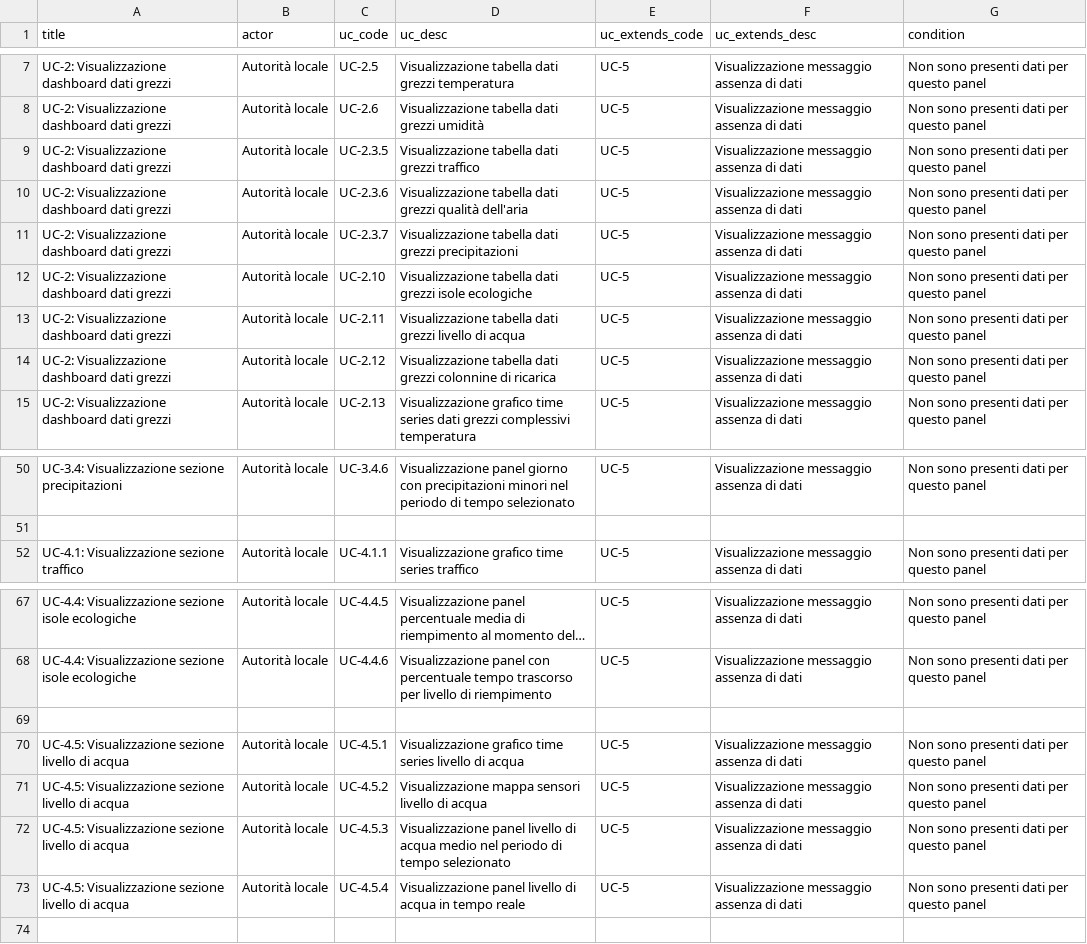
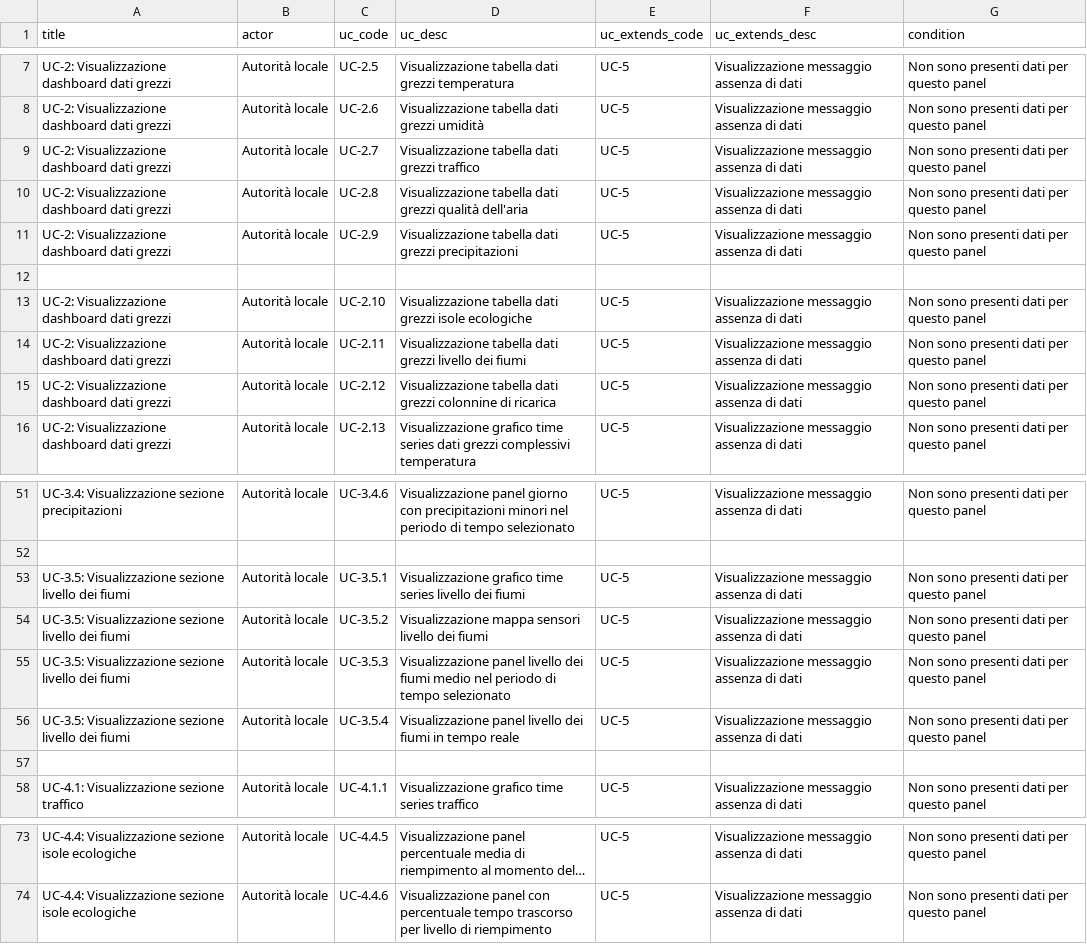
Before and after one commit to 7Last/docs, a CSV file: images/analisi_dei_requisiti/use_cases/csv/extends.csv, drawn as a sheet; only a part is shown, gaps mark what is left out; long unchanged cells end in …; removed rows and columns are numbered as before the commit, all else as after; the diff covers the shown part only; the diff names each change by its address in the sheet, - before the commit and + after, or states it on an @@ line.

```diff
--- a/images/analisi_dei_requisiti/use_cases/csv/extends.csv
+++ b/images/analisi_dei_requisiti/use_cases/csv/extends.csv
-C9 (uc_code): UC-2.3.5
+C9 (uc_code): UC-2.7
-C10 (uc_code): UC-2.3.6
+C10 (uc_code): UC-2.8
-C11 (uc_code): UC-2.3.7
+C11 (uc_code): UC-2.9
+row 12: (empty)
-D14 (uc_desc): …grezzi livello di acqua
+D14 (uc_desc): …grezzi livello dei fiumi
+row 53: UC-3.5: Visualizzazione sezione livello dei fiumi | Autorità locale | UC-3.5.1 | Visualizzazione grafico time series livello dei fiumi | UC-5 | Visualizzazione messaggio assenza di dati | Non sono presenti dati per questo panel
+row 54: UC-3.5: Visualizzazione sezione livello dei fiumi | Autorità locale | UC-3.5.2 | Visualizzazione mappa sensori livello dei fiumi | UC-5 | Visualizzazione messaggio assenza di dati | Non sono presenti dati per questo panel
+row 55: UC-3.5: Visualizzazione sezione livello dei fiumi | Autorità locale | UC-3.5.3 | Visualizzazione panel livello dei fiumi medio nel periodo di tempo selezionato | UC-5 | Visualizzazione messaggio assenza di dati | Non sono presenti dati per questo panel
+row 56: UC-3.5: Visualizzazione sezione livello dei fiumi | Autorità locale | UC-3.5.4 | Visualizzazione panel livello dei fiumi in tempo reale | UC-5 | Visualizzazione messaggio assenza di dati | Non sono presenti dati per questo panel
+row 57: (empty)
-row 69: (empty)
-row 70: UC-4.5: Visualizzazione sezione livello di acqua | Autorità locale | UC-4.5.1 | Visualizzazione grafico time series livello di acqua | UC-5 | Visualizzazione messaggio assenza di dati | Non sono presenti dati per questo panel
-row 71: UC-4.5: Visualizzazione sezione livello di acqua | Autorità locale | UC-4.5.2 | Visualizzazione mappa sensori livello di acqua | UC-5 | Visualizzazione messaggio assenza di dati | Non sono presenti dati per questo panel
-row 72: UC-4.5: Visualizzazione sezione livello di acqua | Autorità locale | UC-4.5.3 | Visualizzazione panel livello di acqua medio nel periodo di tempo selezionato | UC-5 | Visualizzazione messaggio assenza di dati | Non sono presenti dati per questo panel
-row 73: UC-4.5: Visualizzazione sezione livello di acqua | Autorità locale | UC-4.5.4 | Visualizzazione panel livello di acqua in tempo reale | UC-5 | Visualizzazione messaggio assenza di dati | Non sono presenti dati per questo panel
```
Also changed, not shown: 4 edited cells elsewhere in this file, images/analisi_dei_requisiti/use_cases/csv/simple.csv, 24 other files.
